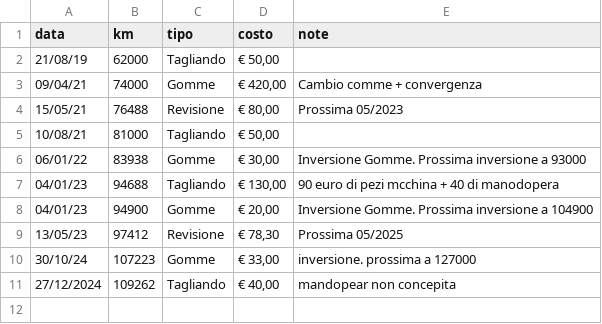
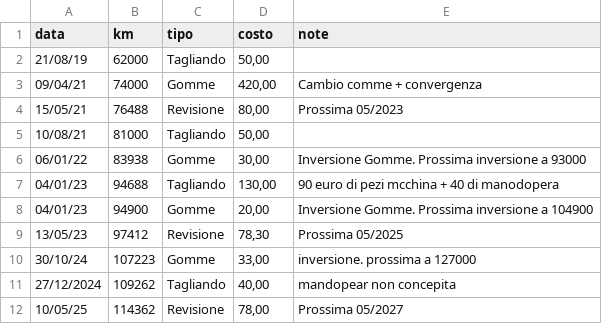
Before and after one commit to faienz93/AutoBeauty, a CSV file: src/assets/data/data.csv, drawn as a sheet.

Commit message:
update data.csv

```diff
--- a/src/assets/data/data.csv
+++ b/src/assets/data/data.csv
@@ -1,11 +1,12 @@
 data|km|tipo|costo|note
-21/08/19|62000|Tagliando|"€ 50,00"|
-09/04/21|74000|Gomme|"€ 420,00"|Cambio comme + convergenza
-15/05/21|76488|Revisione|"€ 80,00"|Prossima 05/2023
-10/08/21|81000|Tagliando|"€ 50,00"|
-06/01/22|83938|Gomme|"€ 30,00"|Inversione Gomme. Prossima inversione a 93000
-04/01/23|94688|Tagliando|"€ 130,00"|90 euro di pezi mcchina + 40 di manodopera
-04/01/23|94900|Gomme|"€ 20,00"|Inversione Gomme. Prossima inversione a 104900
-13/05/23|97412|Revisione|"€ 78,30"|Prossima 05/2025
-30/10/24|107223|Gomme|"€ 33,00"|inversione. prossima a 127000
-27/12/2024|109262|Tagliando|"€ 40,00"|mandopear non concepita
+21/08/19|62000|Tagliando|"50,00"|
+09/04/21|74000|Gomme|"420,00"|Cambio comme + convergenza
+15/05/21|76488|Revisione|"80,00"|Prossima 05/2023
+10/08/21|81000|Tagliando|"50,00"|
+06/01/22|83938|Gomme|"30,00"|Inversione Gomme. Prossima inversione a 93000
+04/01/23|94688|Tagliando|"130,00"|90 euro di pezi mcchina + 40 di manodopera
+04/01/23|94900|Gomme|"20,00"|Inversione Gomme. Prossima inversione a 104900
+13/05/23|97412|Revisione|"78,30"|Prossima 05/2025
+30/10/24|107223|Gomme|"33,00"|inversione. prossima a 127000
+27/12/2024|109262|Tagliando|"40,00"|mandopear non concepita
+10/05/25|114362|Revisione|78,00|Prossima 05/2027
```
